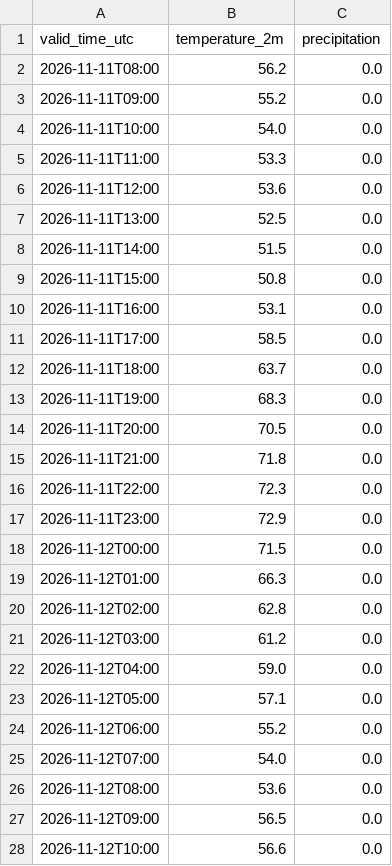
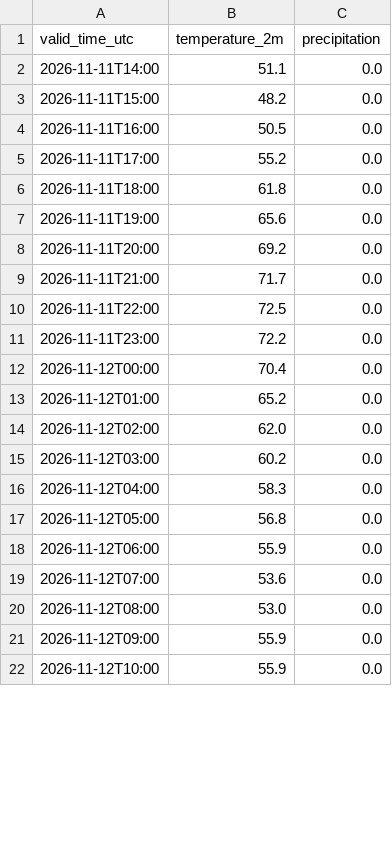
Before and after one commit to russomatt-wx/moraga-weather-graphics, a CSV file: hrrr-data/short_range.csv, drawn as a sheet; only a part is shown; the diff covers the shown part only.

```diff
--- a/hrrr-data/short_range.csv
+++ b/hrrr-data/short_range.csv
@@ -1,28 +1,22 @@
 valid_time_utc,temperature_2m,precipitation
-2026-11-11T08:00,56.2,0.0
-2026-11-11T09:00,55.2,0.0
-2026-11-11T10:00,54.0,0.0
-2026-11-11T11:00,53.3,0.0
-2026-11-11T12:00,53.6,0.0
-2026-11-11T13:00,52.5,0.0
-2026-11-11T14:00,51.5,0.0
-2026-11-11T15:00,50.8,0.0
-2026-11-11T16:00,53.1,0.0
-2026-11-11T17:00,58.5,0.0
-2026-11-11T18:00,63.7,0.0
-2026-11-11T19:00,68.3,0.0
-2026-11-11T20:00,70.5,0.0
-2026-11-11T21:00,71.8,0.0
-2026-11-11T22:00,72.3,0.0
-2026-11-11T23:00,72.9,0.0
-2026-11-12T00:00,71.5,0.0
-2026-11-12T01:00,66.3,0.0
-2026-11-12T02:00,62.8,0.0
-2026-11-12T03:00,61.2,0.0
-2026-11-12T04:00,59.0,0.0
-2026-11-12T05:00,57.1,0.0
-2026-11-12T06:00,55.2,0.0
-2026-11-12T07:00,54.0,0.0
-2026-11-12T08:00,53.6,0.0
-2026-11-12T09:00,56.5,0.0
-2026-11-12T10:00,56.6,0.0
+2026-11-11T14:00,51.1,0.0
+2026-11-11T15:00,48.2,0.0
+2026-11-11T16:00,50.5,0.0
+2026-11-11T17:00,55.2,0.0
+2026-11-11T18:00,61.8,0.0
+2026-11-11T19:00,65.6,0.0
+2026-11-11T20:00,69.2,0.0
+2026-11-11T21:00,71.7,0.0
+2026-11-11T22:00,72.5,0.0
+2026-11-11T23:00,72.2,0.0
+2026-11-12T00:00,70.4,0.0
+2026-11-12T01:00,65.2,0.0
+2026-11-12T02:00,62.0,0.0
+2026-11-12T03:00,60.2,0.0
+2026-11-12T04:00,58.3,0.0
+2026-11-12T05:00,56.8,0.0
+2026-11-12T06:00,55.9,0.0
+2026-11-12T07:00,53.6,0.0
+2026-11-12T08:00,53.0,0.0
+2026-11-12T09:00,55.9,0.0
+2026-11-12T10:00,55.9,0.0
```
Also changed, not shown: 6 added rows and 55 edited cells elsewhere in this file, 3 other files.
